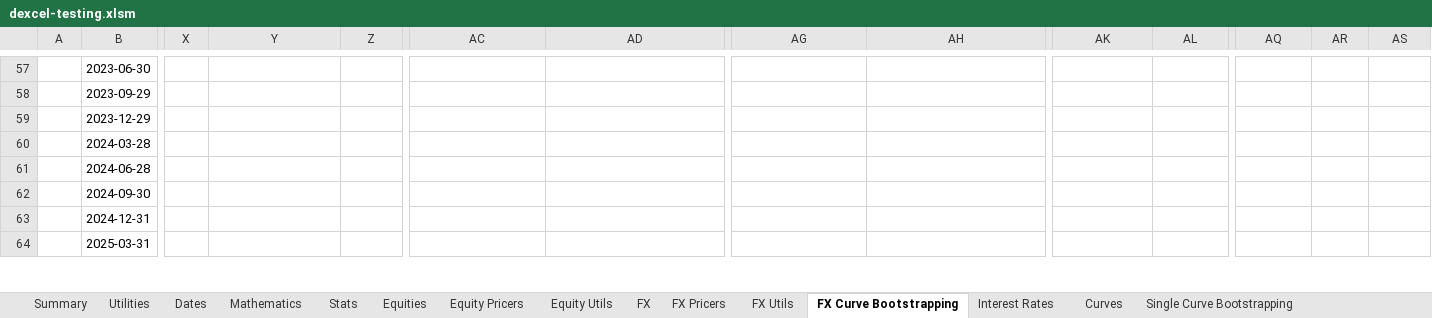
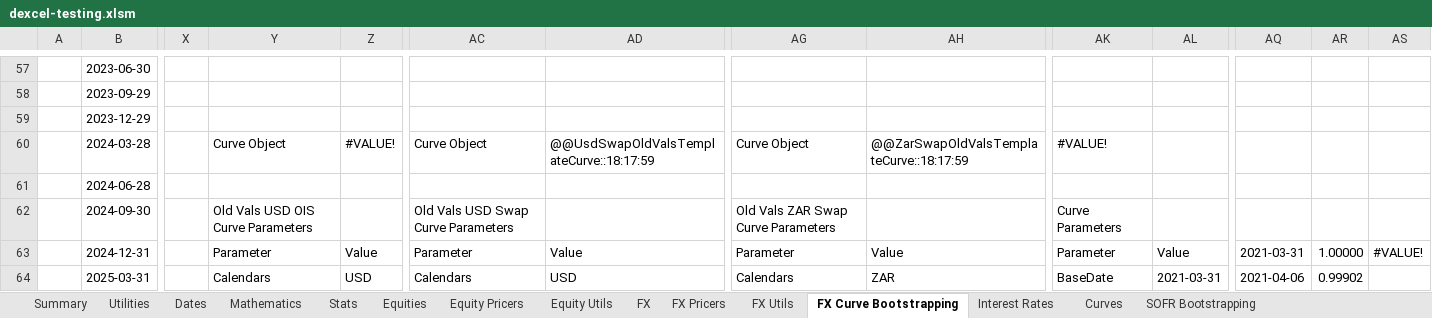
Before and after one commit to StormCollins/dExcel, an Excel workbook: dExcel/resources/workbooks/dexcel-testing.xlsm, sheet FX Curve Bootstrapping, drawn as a sheet; only a part is shown, gaps mark what is left out; values as stored, in another font and other column widths than the file's, no cell formats; conditional formats not drawn; the diff covers the shown part only; the diff names each change by its address in the sheet, - before the commit and + after, or states it on an @@ line.

```diff
--- a/dExcel/resources/workbooks/dexcel-testing.xlsm (sheet FX Curve Bootstrapping)
+++ b/dExcel/resources/workbooks/dexcel-testing.xlsm (sheet FX Curve Bootstrapping)
+sheet tab: SOFR Bootstrapping
-Y60: (empty)
+Y60: Curve Object
-Z60: (empty)
+Z60: #VALUE!
-AC60: (empty)
+AC60: Curve Object
-AD60: (empty)
+AD60: @@UsdSwapOldValsTemplateCurve::18:17:59
-AG60: (empty)
+AG60: Curve Object
-AH60: (empty)
+AH60: @@ZarSwapOldValsTemplateCurve::18:17:59
-AK60: (empty)
+AK60: #VALUE!
-Y62: (empty)
+Y62: Old Vals USD OIS Curve Parameters
-AC62: (empty)
+AC62: Old Vals USD Swap Curve Parameters
-AG62: (empty)
+AG62: Old Vals ZAR Swap Curve Parameters
-AK62: (empty)
+AK62: Curve Parameters
-Y63: (empty)
+Y63: Parameter
-Z63: (empty)
+Z63: Value
-AC63: (empty)
+AC63: Parameter
-AD63: (empty)
+AD63: Value
-AG63: (empty)
+AG63: Parameter
-AH63: (empty)
+AH63: Value
-AK63: (empty)
+AK63: Parameter
-AL63: (empty)
+AL63: Value
-AQ63: (empty)
+AQ63: 2021-03-31
-AR63: (empty)
+AR63: 1.00000
-AS63: (empty)
+AS63: #VALUE!
-Y64: (empty)
+Y64: Calendars
-Z64: (empty)
+Z64: USD
-AC64: (empty)
+AC64: Calendars
-AD64: (empty)
+AD64: USD
-AG64: (empty)
+AG64: Calendars
-AH64: (empty)
+AH64: ZAR
-AK64: (empty)
+AK64: BaseDate
-AL64: (empty)
+AL64: 2021-03-31
-AQ64: (empty)
+AQ64: 2021-04-06
-AR64: (empty)
+AR64: 0.99902
```
Also changed, not shown: 342 edited cells and merged cells elsewhere in this sheet, sheet Table Formatting, sheet Curves, sheet Single Curve Bootstrapping, sheet Dual Curve Bootstrapping, sheet Hyperlink Utils, sheet Summary, cell formats, formulas that keep their value, 10 other files.
